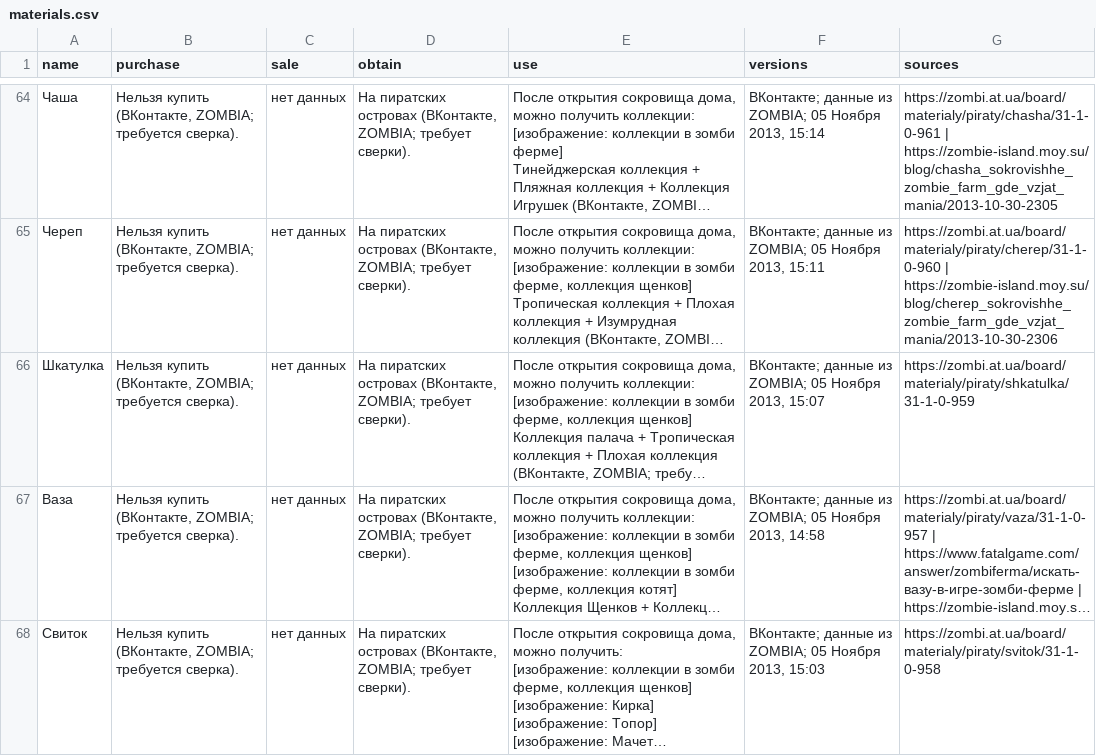
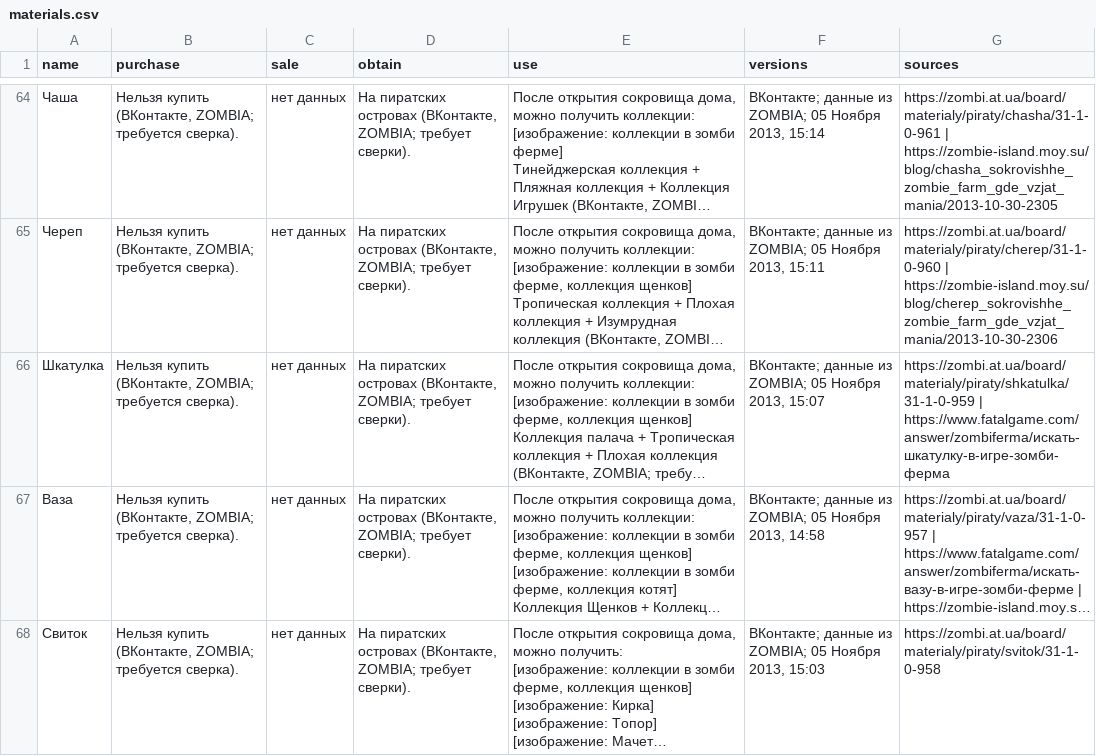
Before and after one commit to stillsickstillsick/zombie-farm-guide-site, a CSV file: data/materials.csv, drawn as a sheet; only a part is shown, gaps mark what is left out; long unchanged cells end in …; the diff covers the shown part only; the diff names each change by its address in the sheet, - before the commit and + after, or states it on an @@ line.

Commit message:
Review collection items and add battery material

```diff
--- a/data/materials.csv
+++ b/data/materials.csv
-G66 (sources): https://zombi.at.ua/board/materialy/piraty/shkatulka/31-1-0-959
+G66 (sources): https://zombi.at.ua/board/materialy/piraty/shkatulka/31-1-0-959 | https://www.fatalgame.com/answer/zombiferma/искать-шкатулку-в-игре-зомби-ферма
```
Also changed, not shown: 1 added row and 1 edited cell elsewhere in this file, data/collections.csv, 17 other files.
